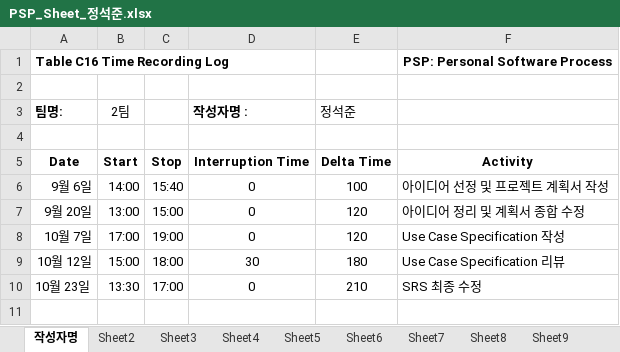
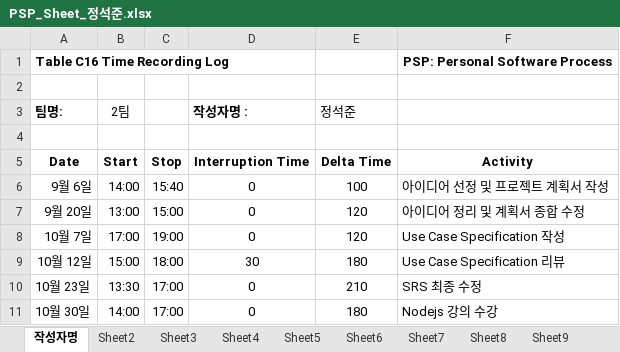
Before and after one commit to ed-jinyoung-park/SoftwareTeam2, an Excel workbook: PSP_Sheets/PSP_Sheet_정석준.xlsx, sheet 작성자명, drawn as a sheet; values as stored, in another font and other column widths than the file's, no borders; the diff names each change by its address in the sheet, - before the commit and + after, or states it on an @@ line.

Commit message:
Add files via upload

```diff
--- a/PSP_Sheets/PSP_Sheet_정석준.xlsx (sheet 작성자명)
+++ b/PSP_Sheets/PSP_Sheet_정석준.xlsx (sheet 작성자명)
+row 11: 10월 30일 | 14:00 | 17:00 | 0 | 180 | Nodejs 강의 수강
```
